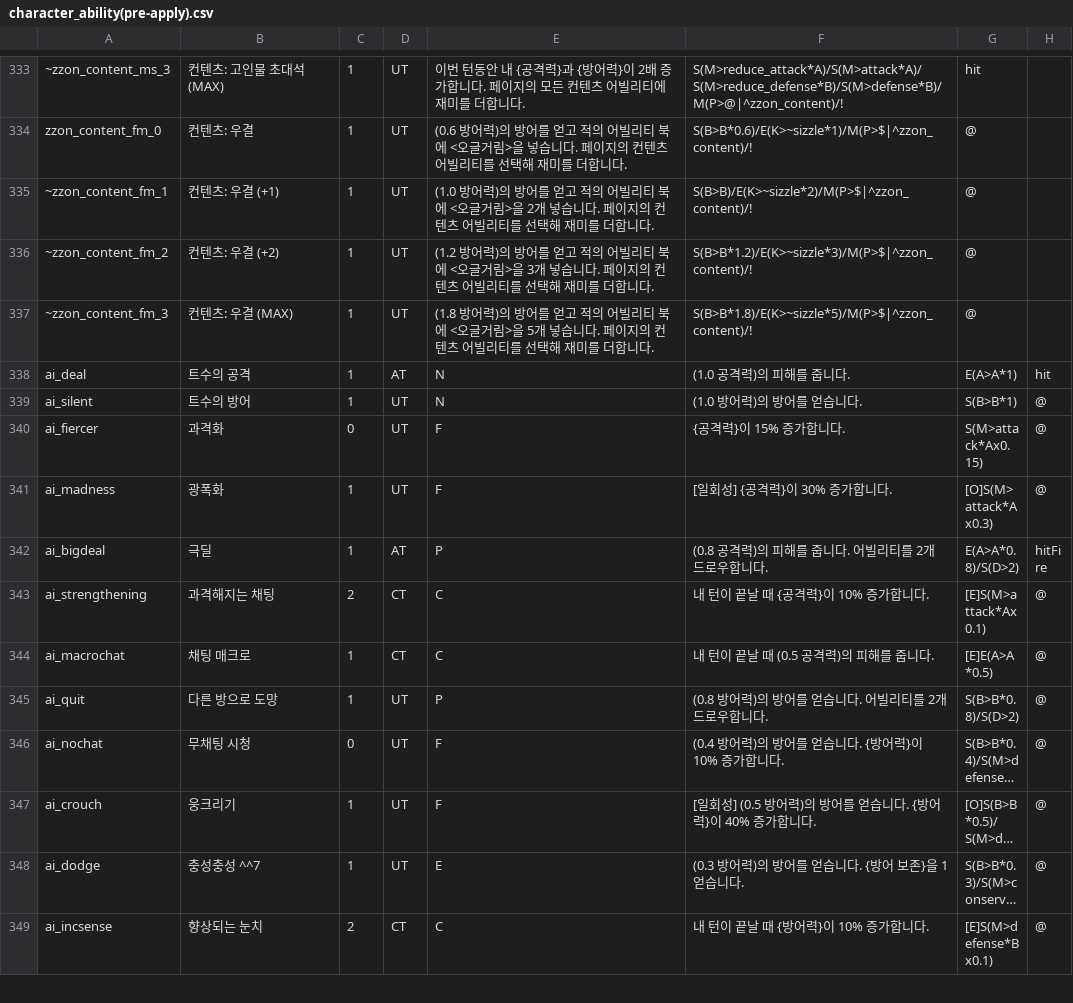
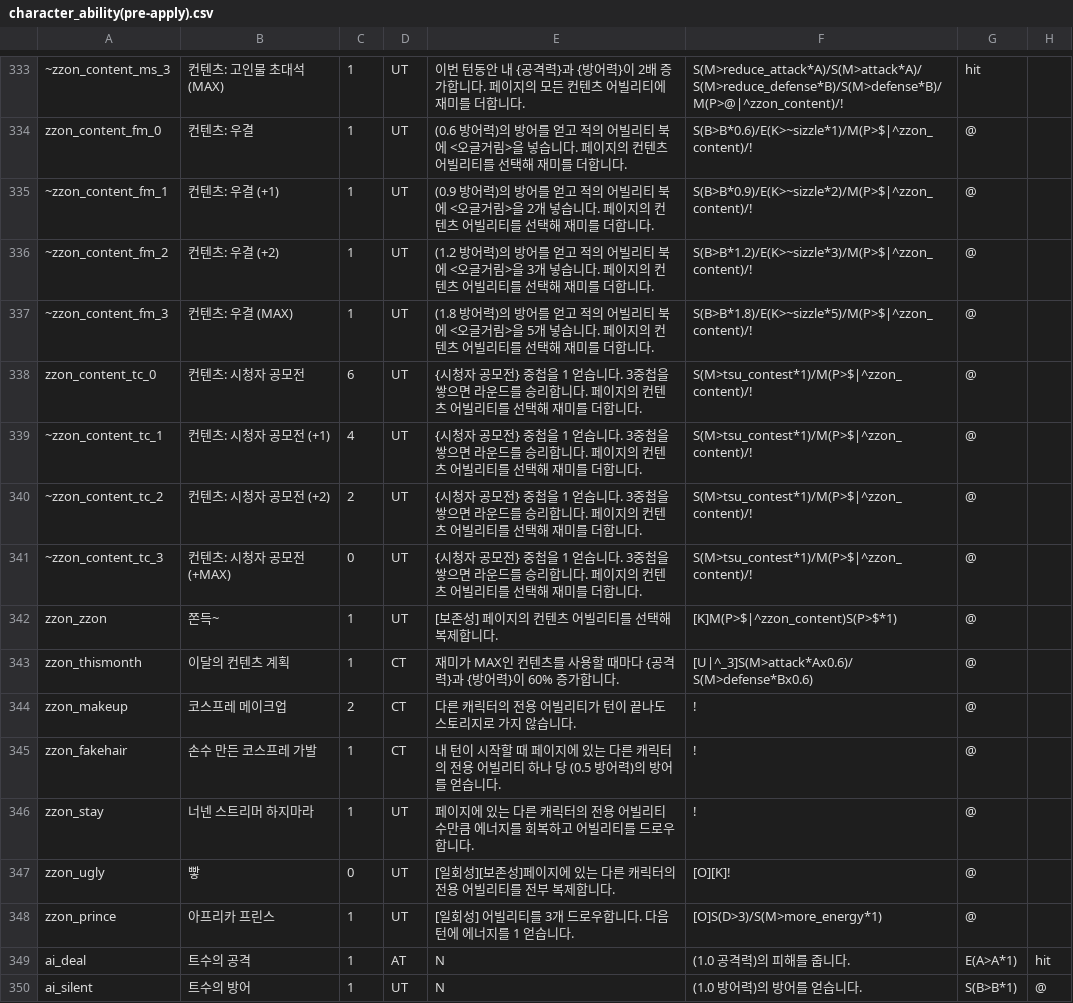
Before and after one commit to RMKroar/Streamers-Rise, a CSV file: character_ability(pre-apply).csv, drawn as a sheet; only a part is shown, gaps mark what is left out; the shorter side is filled out with more unchanged rows; long unchanged cells end in …; the diff covers the shown part only; the diff names each change by its address in the sheet, - before the commit and + after, or states it on an @@ line.

Commit message:
Update character_ability(pre-apply).csv

```diff
--- a/character_ability(pre-apply).csv
+++ b/character_ability(pre-apply).csv
-E335: (1.0 방어력)…
+E335: (0.9 방어력)…
-F335: S(B>B)/E(K>~sizzle*2)/M(P>$|^zzon_content)/!
+F335: S(B>B*0.9)/E(K>~sizzle*2)/M(P>$|^zzon_content)/!
+row 338: zzon_content_tc_0 | 컨텐츠: 시청자 공모전 | 6 | UT | {시청자 공모전} 중첩을 1 얻습니다. 3중첩을 쌓으면 라운드를 승리합니다. 페이지의 컨텐츠 어빌리티를 선택해 재미를 더합니다. | S(M>tsu_contest*1)/M(P>$|^zzon_content)/! | @
+row 339: ~zzon_content_tc_1 | 컨텐츠: 시청자 공모전 (+1) | 4 | UT | {시청자 공모전} 중첩을 1 얻습니다. 3중첩을 쌓으면 라운드를 승리합니다. 페이지의 컨텐츠 어빌리티를 선택해 재미를 더합니다. | S(M>tsu_contest*1)/M(P>$|^zzon_content)/! | @
+row 340: ~zzon_content_tc_2 | 컨텐츠: 시청자 공모전 (+2) | 2 | UT | {시청자 공모전} 중첩을 1 얻습니다. 3중첩을 쌓으면 라운드를 승리합니다. 페이지의 컨텐츠 어빌리티를 선택해 재미를 더합니다. | S(M>tsu_contest*1)/M(P>$|^zzon_content)/! | @
+row 341: ~zzon_content_tc_3 | 컨텐츠: 시청자 공모전 (+MAX) | 0 | UT | {시청자 공모전} 중첩을 1 얻습니다. 3중첩을 쌓으면 라운드를 승리합니다. 페이지의 컨텐츠 어빌리티를 선택해 재미를 더합니다. | S(M>tsu_contest*1)/M(P>$|^zzon_content)/! | @
+row 342: zzon_zzon | 쫀득~ | 1 | UT | [보존성] 페이지의 컨텐츠 어빌리티를 선택해 복제합니다. | [K]M(P>$|^zzon_content)S(P>$*1) | @
+row 343: zzon_thismonth | 이달의 컨텐츠 계획 | 1 | CT | 재미가 MAX인 컨텐츠를 사용할 때마다 {공격력}과 {방어력}이 60% 증가합니다. | [U|^_3]S(M>attack*Ax0.6)/S(M>defense*Bx0.6) | @
+row 344: zzon_makeup | 코스프레 메이크업 | 2 | CT | 다른 캐릭터의 전용 어빌리티가 턴이 끝나도 스토리지로 가지 않습니다. | ! | @
+row 345: zzon_fakehair | 손수 만든 코스프레 가발 | 1 | CT | 내 턴이 시작할 때 페이지에 있는 다른 캐릭터의 전용 어빌리티 하나 당 (0.5 방어력)의 방어를 얻습니다. | ! | @
+row 346: zzon_stay | 너넨 스트리머 하지마라 | 1 | UT | 페이지에 있는 다른 캐릭터의 전용 어빌리티 수만큼 에너지를 회복하고 어빌리티를 드로우합니다. | ! | @
+row 347: zzon_ugly | 빻 | 0 | UT | [일회성][보존성]페이지에 있는 다른 캐릭터의 전용 어빌리티를 전부 복제합니다. | [O][K]! | @
+row 348: zzon_prince | 아프리카 프린스 | 1 | UT | [일회성] 어빌리티를 3개 드로우합니다. 다음 턴에 에너지를 1 얻습니다. | [O]S(D>3)/S(M>more_energy*1) | @
```
Also changed, not shown: 18 edited cells elsewhere in this file.
